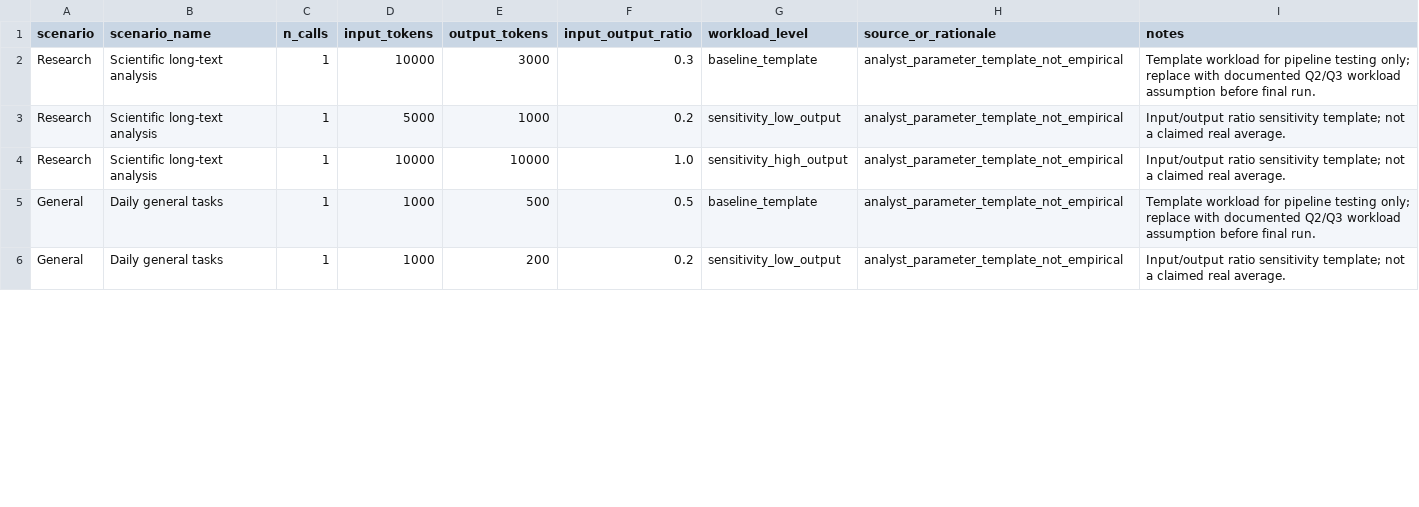
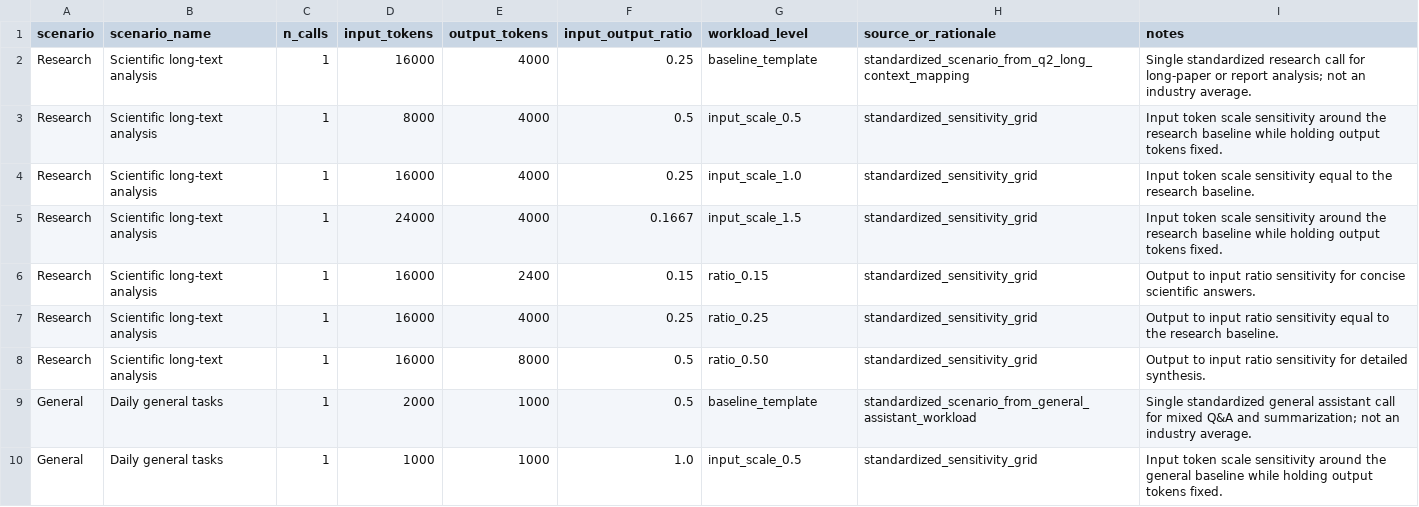
Before and after one commit to Ysongz0765/TJMML_B, a CSV file: q3/data/workload_config.csv, drawn as a sheet; only a part is shown; the diff covers the shown part only.

Commit message:
Prepare Q3 pricing audit and workload baselines

```diff
--- a/q3/data/workload_config.csv
+++ b/q3/data/workload_config.csv
@@ -1,6 +1,10 @@
 scenario,scenario_name,n_calls,input_tokens,output_tokens,input_output_ratio,workload_level,source_or_rationale,notes
-Research,Scientific long-text analysis,1,10000,3000,0.3,baseline_template,analyst_parameter_template_not_empirical,Template workload for pipeline testing only; replace with documented Q2/Q3 workload assumption before final run.
-Research,Scientific long-text analysis,1,5000,1000,0.2,sensitivity_low_output,analyst_parameter_template_not_empirical,Input/output ratio sensitivity template; not a claimed real average.
-Research,Scientific long-text analysis,1,10000,10000,1.0,sensitivity_high_output,analyst_parameter_template_not_empirical,Input/output ratio sensitivity template; not a claimed real average.
-General,Daily general tasks,1,1000,500,0.5,baseline_template,analyst_parameter_template_not_empirical,Template workload for pipeline testing only; replace with documented Q2/Q3 workload assumption before final run.
-General,Daily general tasks,1,1000,200,0.2,sensitivity_low_output,analyst_parameter_template_not_empirical,Input/output ratio sensitivity template; not a claimed real average.
+Research,Scientific long-text analysis,1,16000,4000,0.25,baseline_template,standardized_scenario_from_q2_long_context_mapping,Single standardized research call for long-paper or report analysis; not an industry average.
+Research,Scientific long-text analysis,1,8000,4000,0.5,input_scale_0.5,standardized_sensitivity_grid,Input token scale sensitivity around the research baseline while holding output tokens fixed.
+Research,Scientific long-text analysis,1,16000,4000,0.25,input_scale_1.0,standardized_sensitivity_grid,Input token scale sensitivity equal to the research baseline.
+Research,Scientific long-text analysis,1,24000,4000,0.1667,input_scale_1.5,standardized_sensitivity_grid,Input token scale sensitivity around the research baseline while holding output tokens fixed.
+Research,Scientific long-text analysis,1,16000,2400,0.15,ratio_0.15,standardized_sensitivity_grid,Output to input ratio sensitivity for concise scientific answers.
+Research,Scientific long-text analysis,1,16000,4000,0.25,ratio_0.25,standardized_sensitivity_grid,Output to input ratio sensitivity equal to the research baseline.
+Research,Scientific long-text analysis,1,16000,8000,0.5,ratio_0.50,standardized_sensitivity_grid,Output to input ratio sensitivity for detailed synthesis.
+General,Daily general tasks,1,2000,1000,0.5,baseline_template,standardized_scenario_from_general_assistant_workload,Single standardized general assistant call for mixed Q&A and summarization; not an industry average.
+General,Daily general tasks,1,1000,1000,1.0,input_scale_0.5,standardized_sensitivity_grid,Input token scale sensitivity around the general baseline while holding output tokens fixed.
```
Also changed, not shown: 8 added rows and 21 edited cells elsewhere in this file, q3/data/model_pricing.csv, 7 other files.
